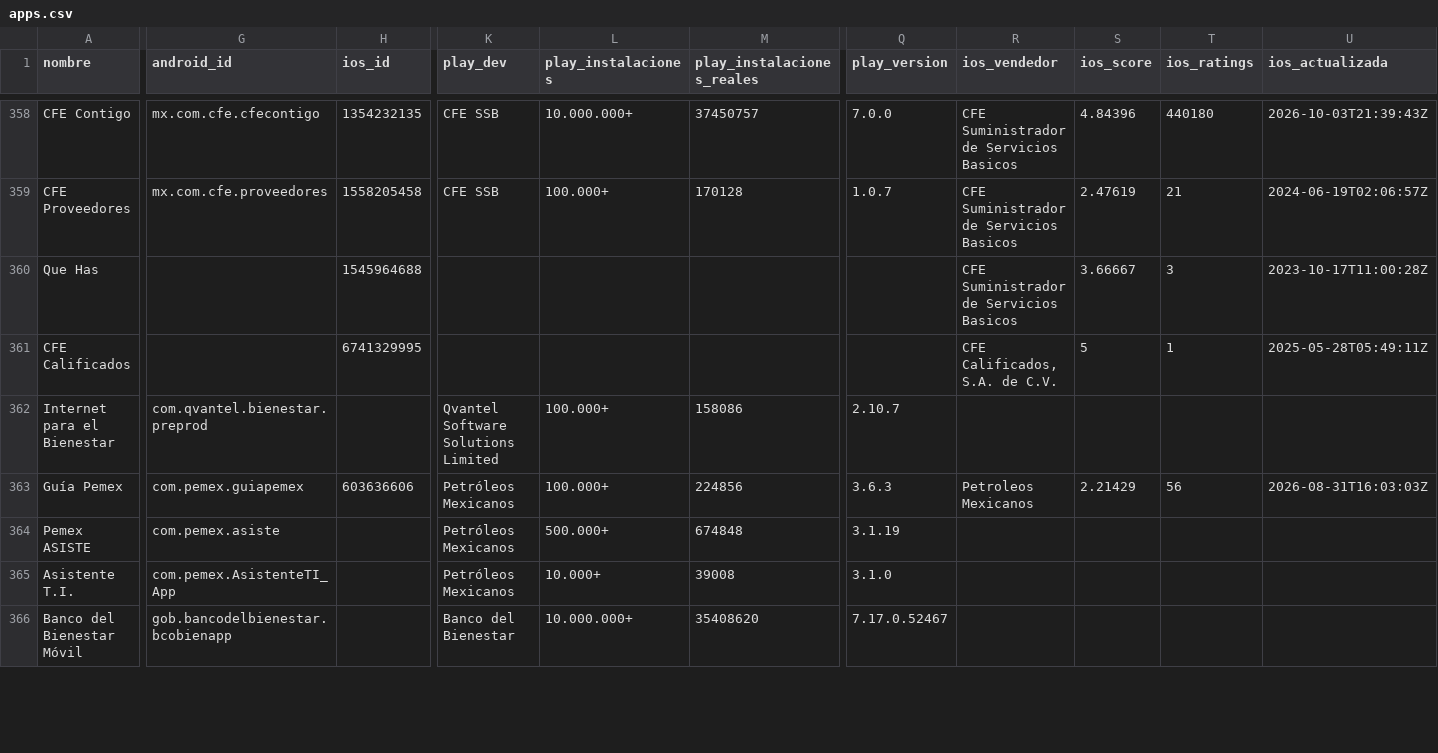
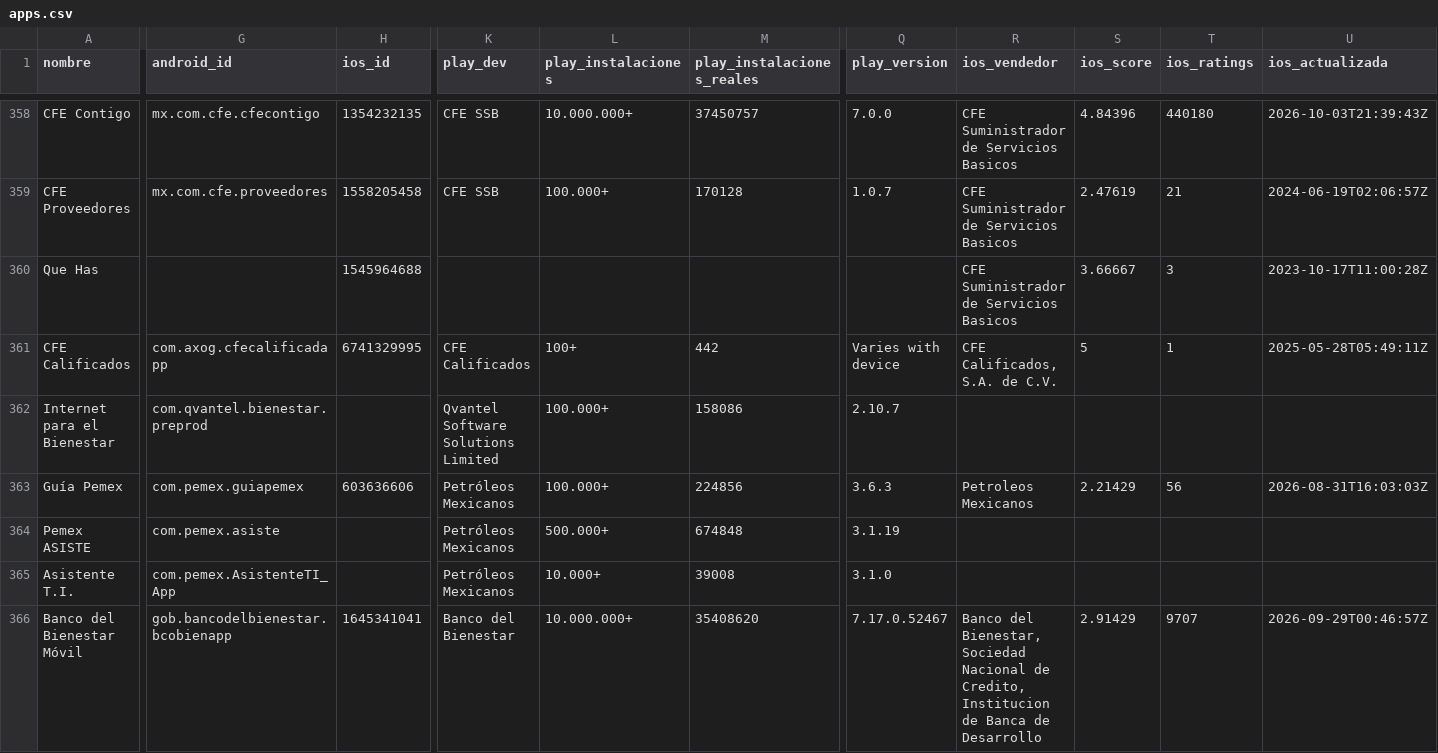
Before and after one commit to elimorals/gob-mx-reverse-engineering, a CSV file: apps/apps.csv, drawn as a sheet; only a part is shown, gaps mark what is left out; the diff covers the shown part only; the diff names each change by its address in the sheet, - before the commit and + after, or states it on an @@ line.

```diff
--- a/apps/apps.csv
+++ b/apps/apps.csv
-G361 (android_id): (empty)
+G361 (android_id): com.axog.cfecalificadapp
-K361 (play_dev): (empty)
+K361 (play_dev): CFE Calificados
-L361 (play_instalaciones): (empty)
+L361 (play_instalaciones): 100+
-M361 (play_instalaciones_reales): (empty)
+M361 (play_instalaciones_reales): 442
-Q361 (play_version): (empty)
+Q361 (play_version): Varies with device
-H366 (ios_id): (empty)
+H366 (ios_id): 1645341041
-R366 (ios_vendedor): (empty)
+R366 (ios_vendedor): Banco del Bienestar, Sociedad Nacional de Credito, Institucion de Banca de Desarrollo
-S366 (ios_score): (empty)
+S366 (ios_score): 2.91429
-T366 (ios_ratings): (empty)
+T366 (ios_ratings): 9707
-U366 (ios_actualizada): (empty)
+U366 (ios_actualizada): 2026-09-29T00:46:57Z
```
Also changed, not shown: 1 removed row and 164 edited cells elsewhere in this file, 15 other files.
